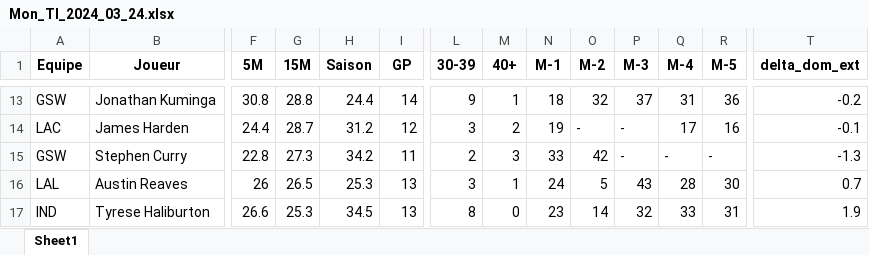
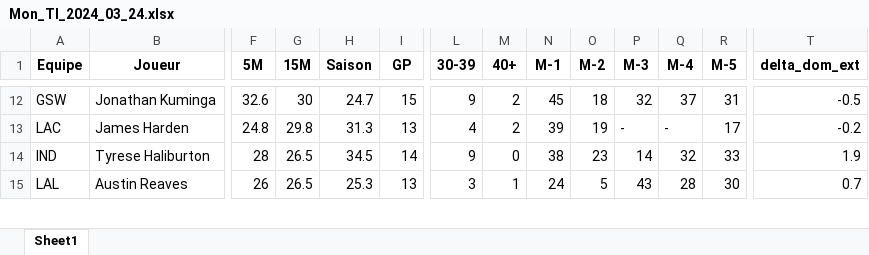
Before and after one commit to Magic-R-1/Python_TTFL, an Excel workbook: Excel/TI/Mon_TI_2024_03_24.xlsx, sheet Sheet1, drawn as a sheet; only a part is shown, gaps mark what is left out; values as stored, in another font and other column widths than the file's, no borders; removed rows and columns are numbered as before the commit, all else as after; rows hold the shown columns only; the diff covers the shown part only; the diff names each change by its address in the sheet, - before the commit and + after, or states it on an @@ line.

```diff
--- a/Excel/TI/Mon_TI_2024_03_24.xlsx (sheet Sheet1)
+++ b/Excel/TI/Mon_TI_2024_03_24.xlsx (sheet Sheet1)
-F12 (5M): 30.8
+F12 (5M): 32.6
-G12 (15M): 28.8
+G12 (15M): 30
-H12 (Saison): 24.4
+H12 (Saison): 24.7
-I12 (GP): 14
+I12 (GP): 15
-M12 (40+): 1
+M12 (40+): 2
-N12 (M-1): 18
+N12 (M-1): 45
-O12 (M-2): 32
+O12 (M-2): 18
-P12 (M-3): 37
+P12 (M-3): 32
-Q12 (M-4): 31
+Q12 (M-4): 37
-R12 (M-5): 36
+R12 (M-5): 31
-T12 (delta_dom_ext): -0.2
+T12 (delta_dom_ext): -0.5
-F13 (5M): 24.4
+F13 (5M): 24.8
-G13 (15M): 28.7
+G13 (15M): 29.8
-H13 (Saison): 31.2
+H13 (Saison): 31.3
-I13 (GP): 12
+I13 (GP): 13
-L13 (30-39): 3
+L13 (30-39): 4
-N13 (M-1): 19
+N13 (M-1): 39
-O13 (M-2): -
+O13 (M-2): 19
-Q13 (M-4): 17
+Q13 (M-4): -
-R13 (M-5): 16
+R13 (M-5): 17
-T13 (delta_dom_ext): -0.1
+T13 (delta_dom_ext): -0.2
-row 15: GSW | Stephen Curry | 22.8 | 27.3 | 34.2 | 11 | 2 | 3 | 33 | 42 | - | - | - | -1.3
+row 14: IND | Tyrese Haliburton | 28 | 26.5 | 34.5 | 14 | 9 | 0 | 38 | 23 | 14 | 32 | 33 | 1.9
-row 17: IND | Tyrese Haliburton | 26.6 | 25.3 | 34.5 | 13 | 8 | 0 | 23 | 14 | 32 | 33 | 31 | 1.9
```
Also changed, not shown: 5 added rows, 5 removed rows and 86 edited cells elsewhere in this sheet, Excel/TI/Mon_TI_2024_03_21.xlsx, Excel/TI/Mon_TI_2024_03_22.xlsx, 12 other files.
